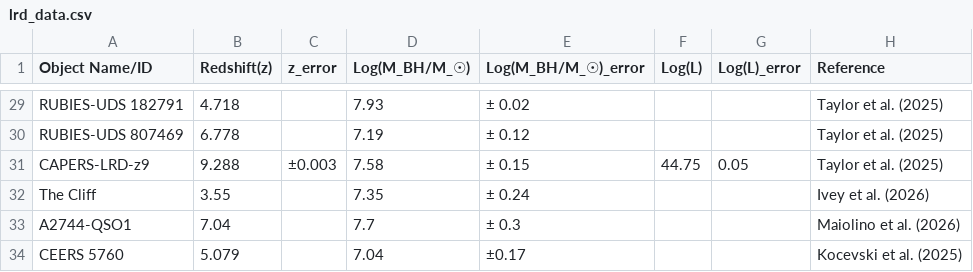
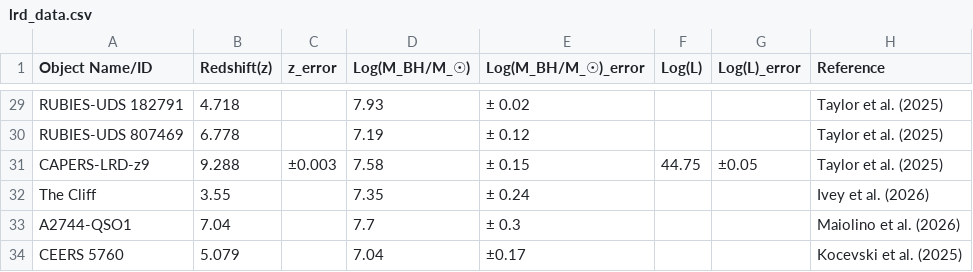
Before and after one commit to atauhd-ops/LRDs_list.csv, a CSV file: lrd_data.csv, drawn as a sheet; only a part is shown, gaps mark what is left out.

Commit message:
Update lrd_data.csv

```diff
--- a/lrd_data.csv
+++ b/lrd_data.csv
@@ -30,3 +30,3 @@ RUBIES-UDS 182791,4.718,,7.93,± 0.02,,,Taylor et al. (2025)
 RUBIES-UDS 807469,6.778,,7.19,± 0.12,,,Taylor et al. (2025)
-CAPERS-LRD-z9,9.288,±0.003,7.58,± 0.15,44.75,0.05,Taylor et al. (2025)
+CAPERS-LRD-z9,9.288,±0.003,7.58,± 0.15,44.75,±0.05,Taylor et al. (2025)
 The Cliff,3.55,,7.35,± 0.24,,,Ivey et al. (2026)
```
